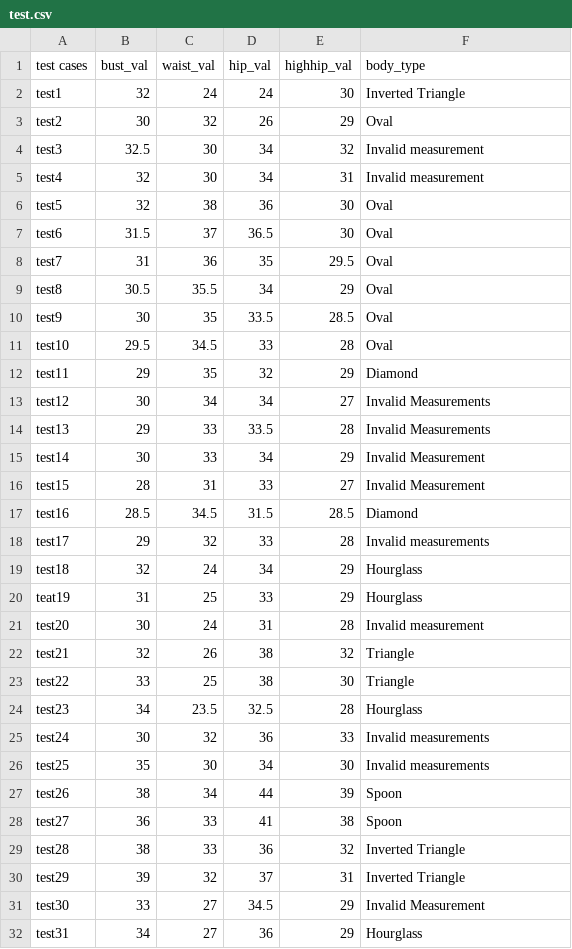
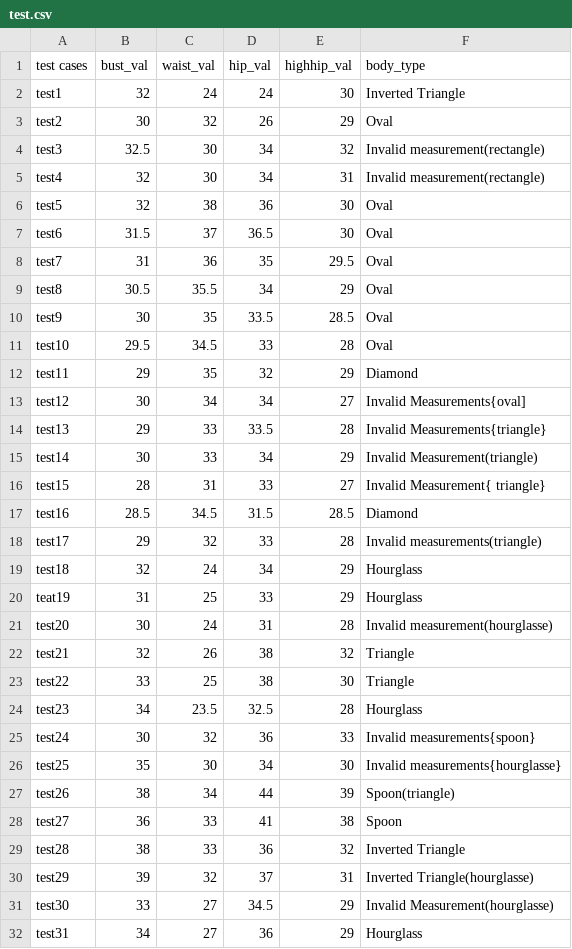
Before and after one commit to kiran-foundation/figure-it-out, a CSV file: test.csv, drawn as a sheet; only a part is shown.

```diff
--- a/test.csv
+++ b/test.csv
@@ -3,4 +3,4 @@ test1,32,24,24,30,Inverted Triangle
 test2,30,32,26,29,Oval
-test3, 32.5,30,34,32,Invalid measurement
-test4, 32,30,34,31,Invalid measurement
+test3, 32.5,30,34,32,Invalid measurement(rectangle)
+test4, 32,30,34,31,Invalid measurement(rectangle)
 test5, 32,38,36,30,Oval
@@ -12,11 +12,11 @@ test10,29.5,34.5,33,28,Oval
 test11,29,35,32,29,Diamond
-test12,30,34,34,27,Invalid Measurements
-test13,29,33,33.5,28,Invalid Measurements
-test14,30,33,34,29,Invalid Measurement
-test15, 28,31,33,27,Invalid Measurement
+test12,30,34,34,27,Invalid Measurements{oval]
+test13,29,33,33.5,28,Invalid Measurements{triangle}
+test14,30,33,34,29,Invalid Measurement(triangle)
+test15, 28,31,33,27,Invalid Measurement{ triangle}
 test16,28.5,34.5,31.5,28.5,Diamond
-test17,29,32,33,28,Invalid measurements
+test17,29,32,33,28,Invalid measurements(triangle)
 test18,32,24,34,29,Hourglass
 teat19,31,25,33,29,Hourglass
-test20,30,24,31,28,Invalid measurement
+test20,30,24,31,28,Invalid measurement(hourglasse)
 test21,32,26,38,32,Triangle
@@ -24,9 +24,9 @@ test22,33,25,38,30,Triangle
 test23,34,23.5,32.5,28,Hourglass
-test24,30,32,36,33,Invalid measurements
-test25,35,30,34,30,Invalid measurements
-test26,38,34,44,39,Spoon
+test24,30,32,36,33,Invalid measurements{spoon}
+test25,35,30,34,30,Invalid measurements{hourglasse}
+test26,38,34,44,39,Spoon(triangle)
 test27,36,33,41,38,Spoon
 test28,38,33,36,32,Inverted Triangle
-test29,39,32,37,31,Inverted Triangle
-test30,33,27,34.5,29,Invalid Measurement
+test29,39,32,37,31,Inverted Triangle(hourglasse)
+test30,33,27,34.5,29,Invalid Measurement(hourglasse)
 test31,34,27,36,29,Hourglass
```
Also changed, not shown: 3 other files.
